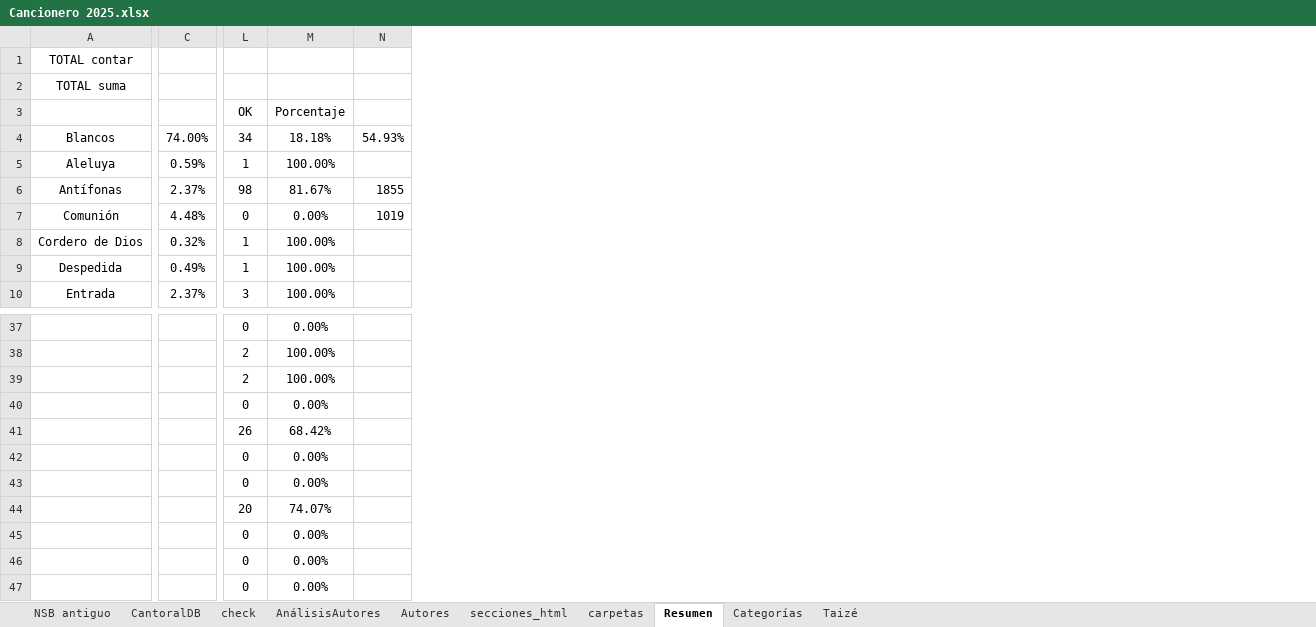
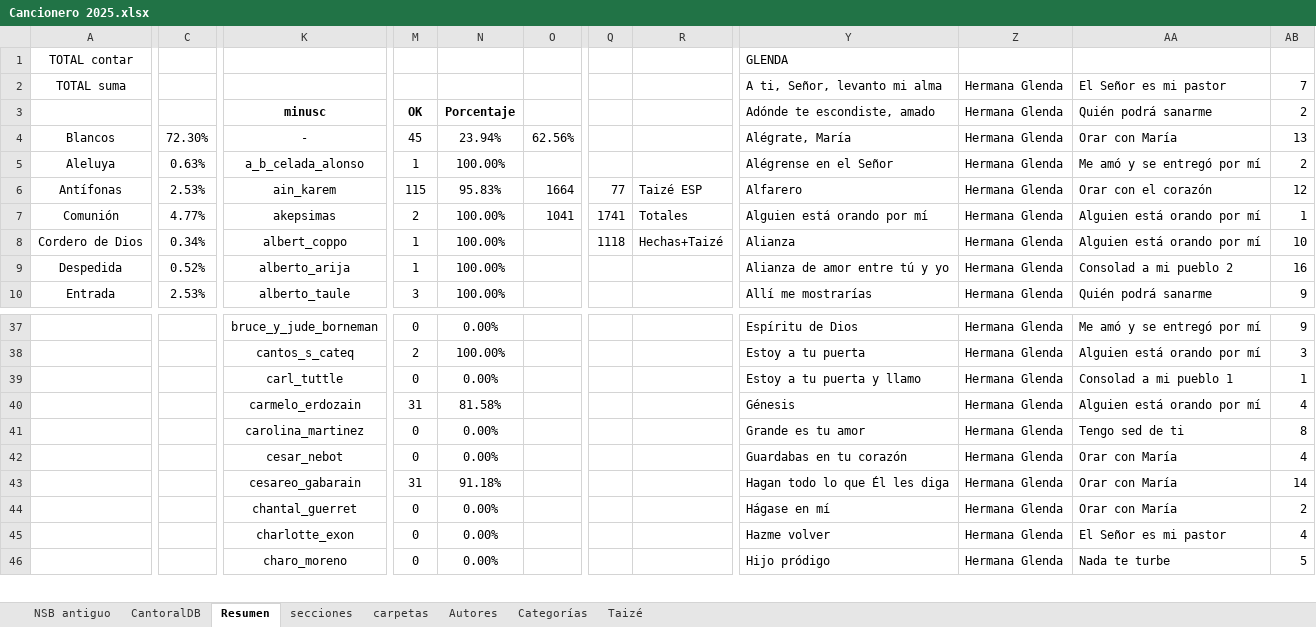
Before and after one commit to JuanjoML1/cantoralNSB, an Excel workbook: ignore/Cancionero 2025.xlsx, sheet Resumen, drawn as a sheet; only a part is shown, gaps mark what is left out; values as stored, in another font and other column widths than the file's, no borders; charts and pictures and conditional formats not drawn; removed rows and columns are numbered as before the commit, all else as after; rows hold the shown columns only; the diff covers the shown part only; the diff names each change by its address in the sheet, - before the commit and + after, or states it on an @@ line.

```diff
--- a/ignore/Cancionero 2025.xlsx (sheet Resumen)
+++ b/ignore/Cancionero 2025.xlsx (sheet Resumen)
-sheet tab: check
-sheet tab: AnálisisAutores
-sheet tab: secciones_html
+sheet tab: secciones
@@ sheet tab order changed: NSB antiguo | CantoralDB | Resumen | secciones | carpetas | Autores | Categorías | Taizé @@
-column C, rows 4-10: 74.00% | 0.59% | 2.37% | 4.48% | 0.32% | 0.49% | 2.37%
+column C, rows 4-10: 72.30% | 0.63% | 2.53% | 4.77% | 0.34% | 0.52% | 2.53%
+column K, rows 3-10: minusc | - | a_b_celada_alonso | ain_karem | akepsimas | albert_coppo | alberto_arija | alberto_taule; rows 37-42: bruce_y_jude_borneman | cantos_s_cateq | carl_tuttle | carmelo_erdozain | carolina_martinez | cesar_nebot; rows 44-46: chantal_guerret | charlotte_exon | charo_moreno
-column N, rows 4-7: 54.93% |  | 1855 | 1019
+column O, rows 4-7: 62.56% |  | 1664 | 1041
+column Q, rows 6-8: 77 | 1741 | 1118
+column R, rows 6-8: Taizé ESP | Totales | Hechas+Taizé
+column Y, rows 1-10: GLENDA | A ti, Señor, levanto mi alma | Adónde te escondiste, amado | Alégrate, María | Alégrense en el Señor | Alfarero | Alguien está orando por mí | Alianza | Alianza de amor entre tú y yo | Allí me mostrarías; rows 37-42: Espíritu de Dios | Estoy a tu puerta | Estoy a tu puerta y llamo | Génesis | Grande es tu amor | Guardabas en tu corazón; rows 44-46: Hágase en mí | Hazme volver | Hijo pródigo
+column Z, rows 2-10: all Hermana Glenda; rows 37-42: all Hermana Glenda; rows 44-46: all Hermana Glenda
+column AA, rows 2-10: El Señor es mi pastor | Quién podrá sanarme | Orar con María | Me amó y se entregó por mí | Orar con el corazón | Alguien está orando por mí | Alguien está orando por mí | Consolad a mi pueblo 2 | Quién podrá sanarme; rows 37-42: Me amó y se entregó por mí | Alguien está orando por mí | Consolad a mi pueblo 1 | Alguien está orando por mí | Tengo sed de ti | Orar con María; rows 44-46: Orar con María | El Señor es mi pastor | Nada te turbe
+column AB, rows 2-10: 7 | 2 | 13 | 2 | 12 | 1 | 10 | 16 | 9; rows 37-42: 9 | 3 | 1 | 4 | 8 | 4; rows 44-46: 2 | 4 | 5
-M3:N3 bold: off
+M3:N3 bold: on
-M4: 34
+M4: 45
-N4: 18.18%
+N4: 23.94%
-M6: 98
+M6: 115
-N6: 81.67%
+N6: 95.83%
-M7: 0
+M7: 2
-N7: 0.00%
+N7: 100.00%
-row 39:  |  | 2 | 100.00%
-M40: 26
+M40: 31
-N40: 68.42%
+N40: 81.58%
-row 44:  |  | 20 | 74.07%
+row 43:  |  | cesareo_gabarain | 31 | 91.18% |  |  |  | Hagan todo lo que Él les diga | Hermana Glenda | Orar con María | 14
```
Also changed, not shown: 10 added rows, 9 removed rows, 6 added columns, 48 edited cells and cell formats elsewhere in this sheet, sheet CantoralDB, sheet carpetas, sheet Autores, sheet NSB antiguo, formulas that keep their value, 49 other files.
